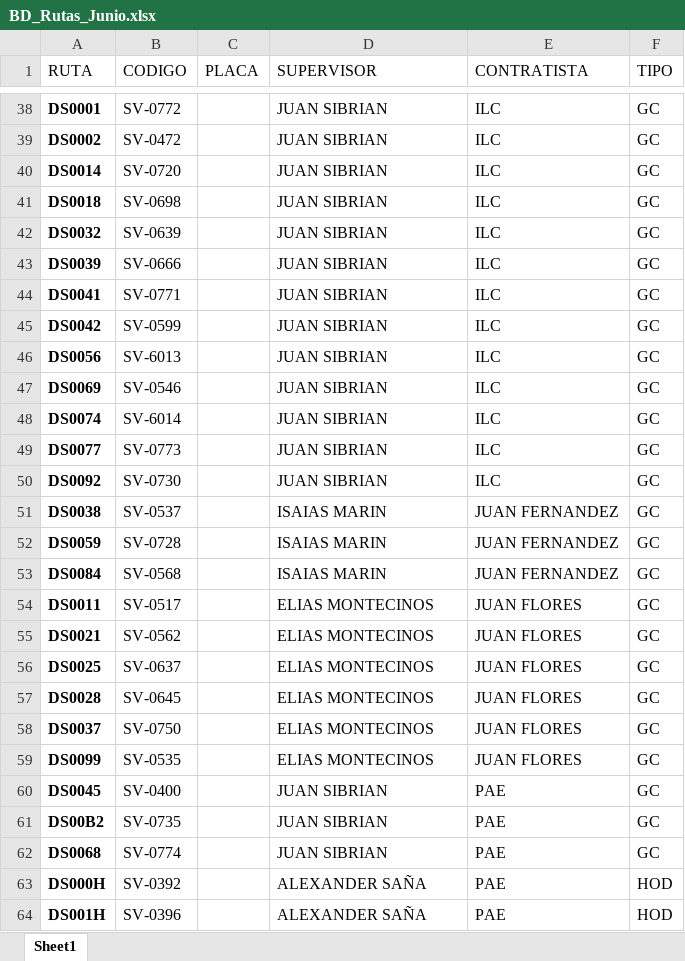
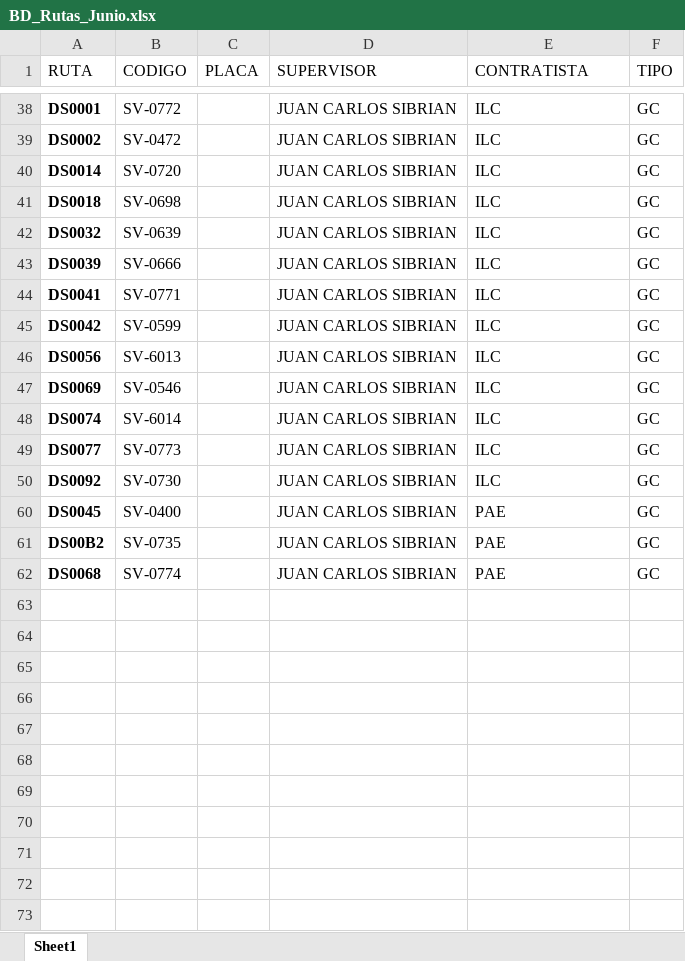
Before and after one commit to AlexLazo/Fedbacks-H1, an Excel workbook: BD_Rutas_Junio.xlsx, sheet Sheet1, drawn as a sheet; only a part is shown, gaps mark what is left out; values as stored, in another font and other column widths than the file's, no borders; table styles not drawn; the diff covers the shown part only; the diff names each change by its address in the sheet, - before the commit and + after, or states it on an @@ line.

```diff
--- a/BD_Rutas_Junio.xlsx (sheet Sheet1)
+++ b/BD_Rutas_Junio.xlsx (sheet Sheet1)
-D38:D50 (SUPERVISOR): JUAN SIBRIAN
+D38:D50 (SUPERVISOR): JUAN CARLOS SIBRIAN
@@ row 51 hidden: DS0038 | SV-0537 |  | ISAIAS MARIN | JUAN FERNANDEZ | GC @@
@@ row 52 hidden: DS0059 | SV-0728 |  | ISAIAS MARIN | JUAN FERNANDEZ | GC @@
@@ row 53 hidden: DS0084 | SV-0568 |  | ISAIAS MARIN | JUAN FERNANDEZ | GC @@
@@ row 54 hidden: DS0011 | SV-0517 |  | ELIAS MONTECINOS | JUAN FLORES | GC @@
@@ row 55 hidden: DS0021 | SV-0562 |  | ELIAS MONTECINOS | JUAN FLORES | GC @@
@@ row 56 hidden: DS0025 | SV-0637 |  | ELIAS MONTECINOS | JUAN FLORES | GC @@
@@ row 57 hidden: DS0028 | SV-0645 |  | ELIAS MONTECINOS | JUAN FLORES | GC @@
@@ row 58 hidden: DS0037 | SV-0750 |  | ELIAS MONTECINOS | JUAN FLORES | GC @@
@@ row 59 hidden: DS0099 | SV-0535 |  | ELIAS MONTECINOS | JUAN FLORES | GC @@
-D60:D62 (SUPERVISOR): JUAN SIBRIAN
+D60:D62 (SUPERVISOR): JUAN CARLOS SIBRIAN
@@ row 63 hidden: DS000H | SV-0392 |  | ALEXANDER SAÑA | PAE | HOD @@
@@ row 64 hidden: DS001H | SV-0396 |  | ALEXANDER SAÑA | PAE | HOD @@
```
Also changed, not shown: 70 hidden or unhidden rows and 7 edited cells elsewhere in this sheet, Feedbacks H1.xlsx, 40 other files.
